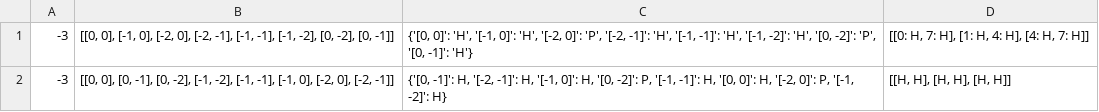
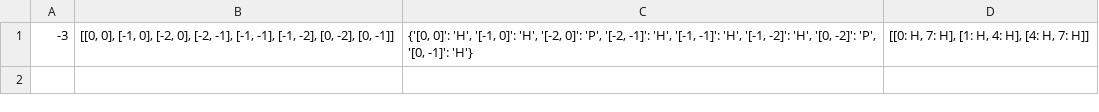
Before and after one commit to inayrus/Proteim, a CSV file: Results/ribosome_fold/ribosome_fold_protein_a1.csv, drawn as a sheet.

Commit message:
made seperate function for protein duplicate checking

```diff
--- a/Results/ribosome_fold/ribosome_fold_protein_a1.csv
+++ b/Results/ribosome_fold/ribosome_fold_protein_a1.csv
@@ -1,2 +1 @@
 -3,"[[0, 0], [-1, 0], [-2, 0], [-2, -1], [-1, -1], [-1, -2], [0, -2], [0, -1]]","{'[0, 0]': 'H', '[-1, 0]': 'H', '[-2, 0]': 'P', '[-2, -1]': 'H', '[-1, -1]': 'H', '[-1, -2]': 'H', '[0, -2]': 'P', '[0, -1]': 'H'}","[[0: H, 7: H], [1: H, 4: H], [4: H, 7: H]]"
--3,"[[0, 0], [0, -1], [0, -2], [-1, -2], [-1, -1], [-1, 0], [-2, 0], [-2, -1]]","{'[0, -1]': H, '[-2, -1]': H, '[-1, 0]': H, '[0, -2]': P, '[-1, -1]': H, '[0, 0]': H, '[-2, 0]': P, '[-1, -2]': H}","[[H, H], [H, H], [H, H]]"
```
Also changed, not shown: 1 other file.
